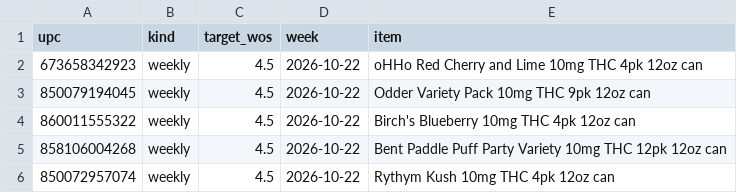
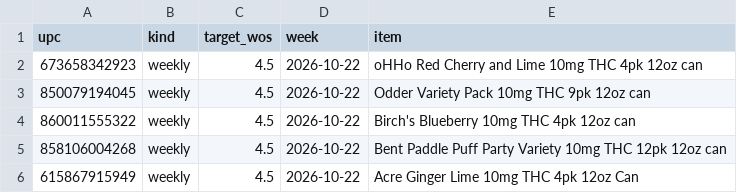
Before and after one commit to Akuklok/thc-dashboard, a CSV file: data/THC Ad Products.csv, drawn as a sheet.

Commit message:
auto-update THC Ad Products.csv

```diff
--- a/data/THC Ad Products.csv
+++ b/data/THC Ad Products.csv
@@ -5,2 +5,2 @@ upc,kind,target_wos,week,item
 858106004268,weekly,4.5,2026-10-22,Bent Paddle Puff Party Variety 10mg THC 12pk 12oz can
-850072957074,weekly,4.5,2026-10-22,Rythym Kush 10mg THC 4pk 12oz can
+615867915949,weekly,4.5,2026-10-22,Acre Ginger Lime 10mg THC 4pk 12oz Can
```
